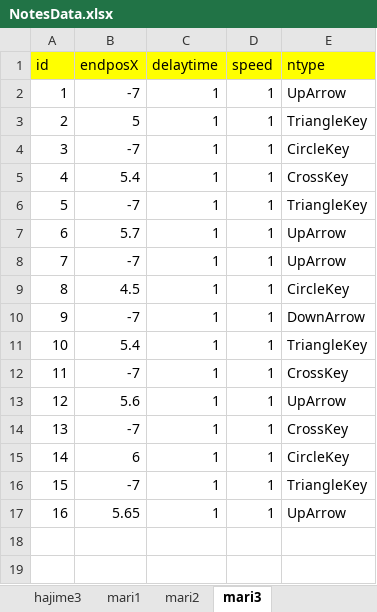
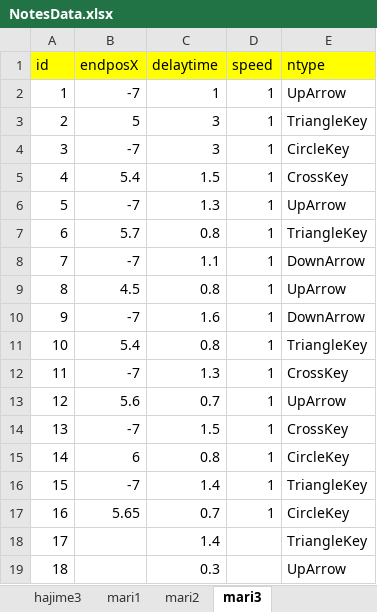
Before and after one commit to Allenchew/rap.zap.snap, an Excel workbook: RapZapSnap/Assets/Chew/script/Excel Related/NotesData.xlsx, sheet mari3, drawn as a sheet; values as stored, in another font and other column widths than the file's, no borders; the diff names each change by its address in the sheet, - before the commit and + after, or states it on an @@ line.

```diff
--- a/RapZapSnap/Assets/Chew/script/Excel Related/NotesData.xlsx (sheet mari3)
+++ b/RapZapSnap/Assets/Chew/script/Excel Related/NotesData.xlsx (sheet mari3)
-C3:C4 (delaytime): 1
+C3:C4 (delaytime): 3
-C5 (delaytime): 1
+C5 (delaytime): 1.5
-C6 (delaytime): 1
+C6 (delaytime): 1.3
-E6 (ntype): TriangleKey
+E6 (ntype): UpArrow
-C7 (delaytime): 1
+C7 (delaytime): 0.8
-E7 (ntype): UpArrow
+E7 (ntype): TriangleKey
-C8 (delaytime): 1
+C8 (delaytime): 1.1
-E8 (ntype): UpArrow
+E8 (ntype): DownArrow
-C9 (delaytime): 1
+C9 (delaytime): 0.8
-E9 (ntype): CircleKey
+E9 (ntype): UpArrow
-C10 (delaytime): 1
+C10 (delaytime): 1.6
-C11 (delaytime): 1
+C11 (delaytime): 0.8
-C12 (delaytime): 1
+C12 (delaytime): 1.3
-C13 (delaytime): 1
+C13 (delaytime): 0.7
-C14 (delaytime): 1
+C14 (delaytime): 1.5
-C15 (delaytime): 1
+C15 (delaytime): 0.8
-C16 (delaytime): 1
+C16 (delaytime): 1.4
-C17 (delaytime): 1
+C17 (delaytime): 0.7
-E17 (ntype): UpArrow
+E17 (ntype): CircleKey
+row 18: 17 |  | 1.4 |  | TriangleKey
+row 19: 18 |  | 0.3 |  | UpArrow
```
Also changed, not shown: sheet mari1, sheet mari2, RapZapSnap/Assets/Chew/script/Excel Related/LyricsData.xlsx, 1 other file.
